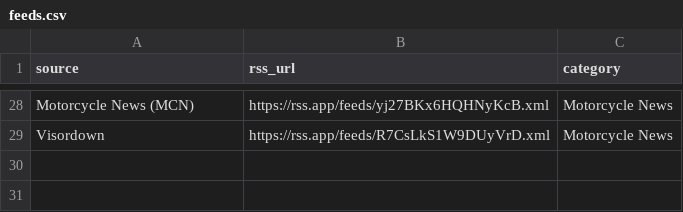
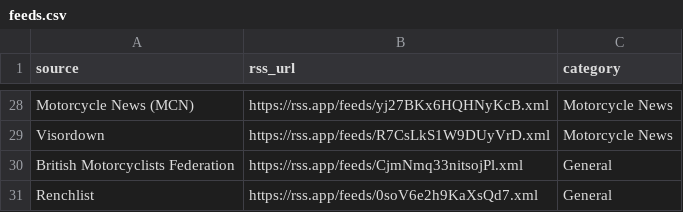
Before and after one commit to mattfurnell-How/Market_Insights_ICE, a CSV file: feeds.csv, drawn as a sheet; only a part is shown, gaps mark what is left out.

Commit message:
Update feeds.csv

```diff
--- a/feeds.csv
+++ b/feeds.csv
@@ -29 +29,3 @@ Motorcycle News (MCN),https://rss.app/feeds/yj27BKx6HQHNyKcB.xml,Motorcycle News
 Visordown,https://rss.app/feeds/R7CsLkS1W9DUyVrD.xml,Motorcycle News
+British Motorcyclists Federation,https://rss.app/feeds/CjmNmq33nitsojPl.xml,General
+Renchlist,https://rss.app/feeds/0soV6e2h9KaXsQd7.xml,General
```
